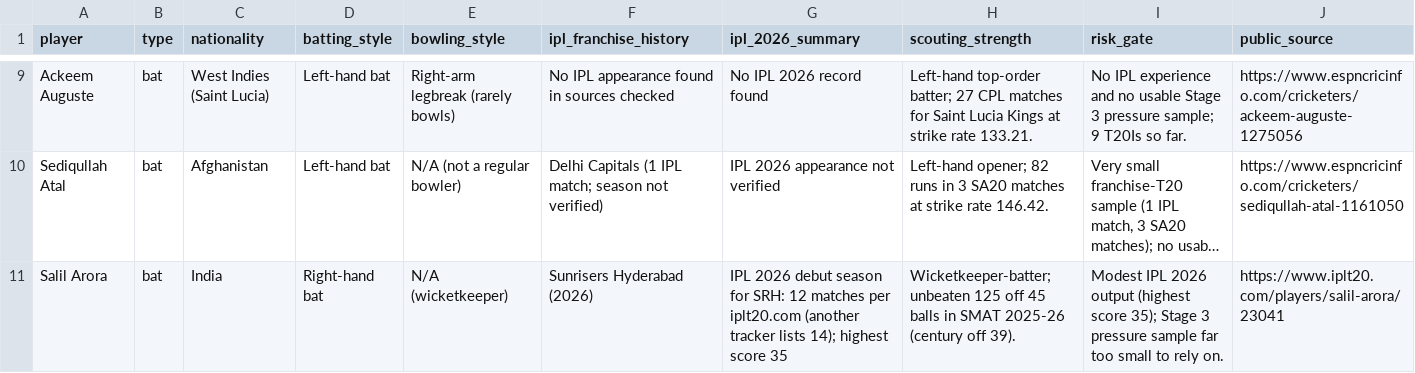
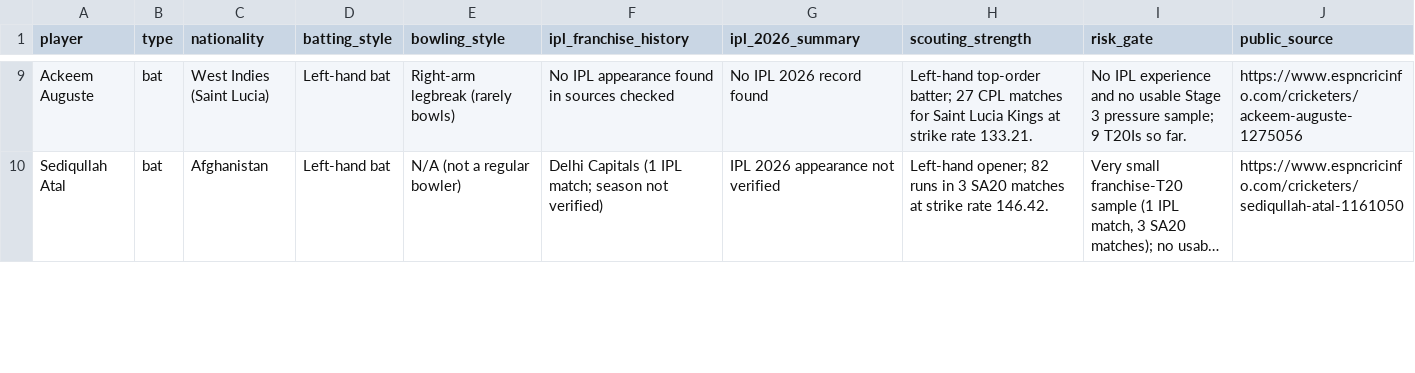
Before and after one commit to atharv24mittal/Rajasthan-Royals-Ipl-2027, a CSV file: data/player_research.csv, drawn as a sheet; only a part is shown, gaps mark what is left out; long unchanged cells end in …; removed rows and columns are numbered as before the commit, all else as after; the diff covers the shown part only; the diff names each change by its address in the sheet, - before the commit and + after, or states it on an @@ line.

```diff
--- a/data/player_research.csv
+++ b/data/player_research.csv
-row 11: Salil Arora | bat | India | Right-hand bat | N/A (wicketkeeper) | Sunrisers Hyderabad (2026) | IPL 2026 debut season for SRH: 12 matches per iplt20.com (another tracker lists 14); highest score 35 | Wicketkeeper-batter; unbeaten 125 off 45 balls in SMAT 2025-26 (century off 39). | Modest IPL 2026 output (highest score 35); Stage 3 pressure sample far too small to rely on. | https://www.iplt20.com/players/salil-arora/23041
```
Also changed, not shown: 1 added row and 14 edited cells elsewhere in this file, data/player_research_displaced_original_shortlist.csv, 16 other files.
